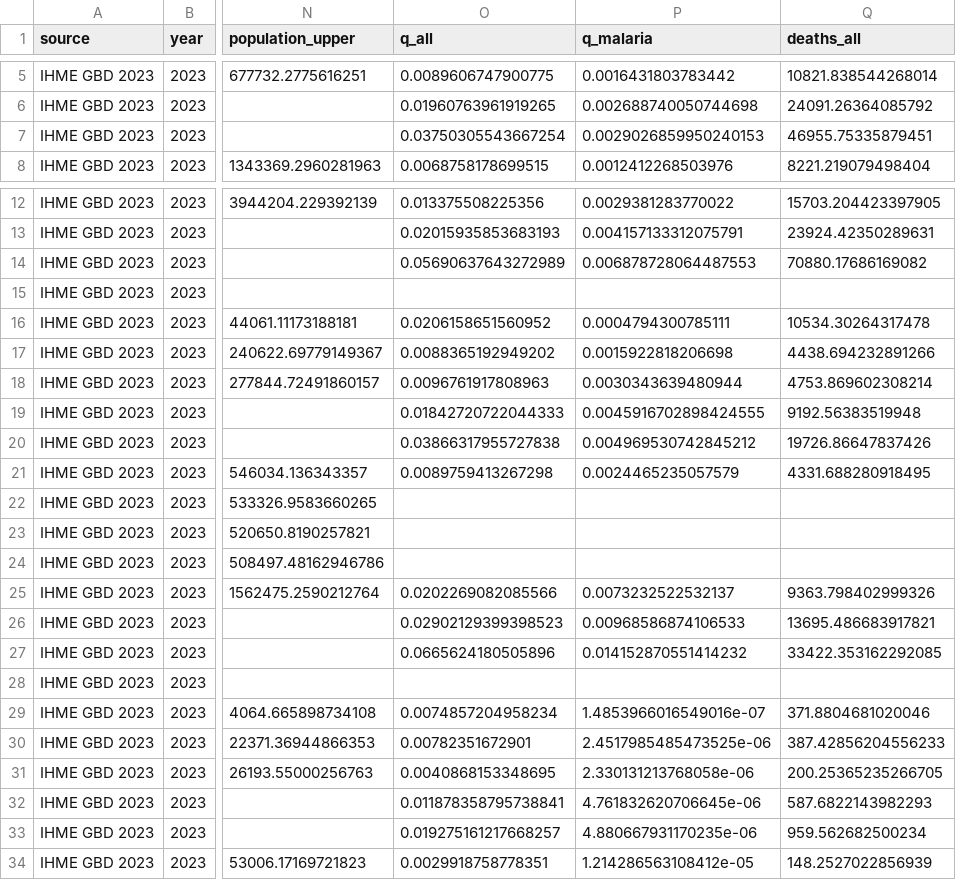
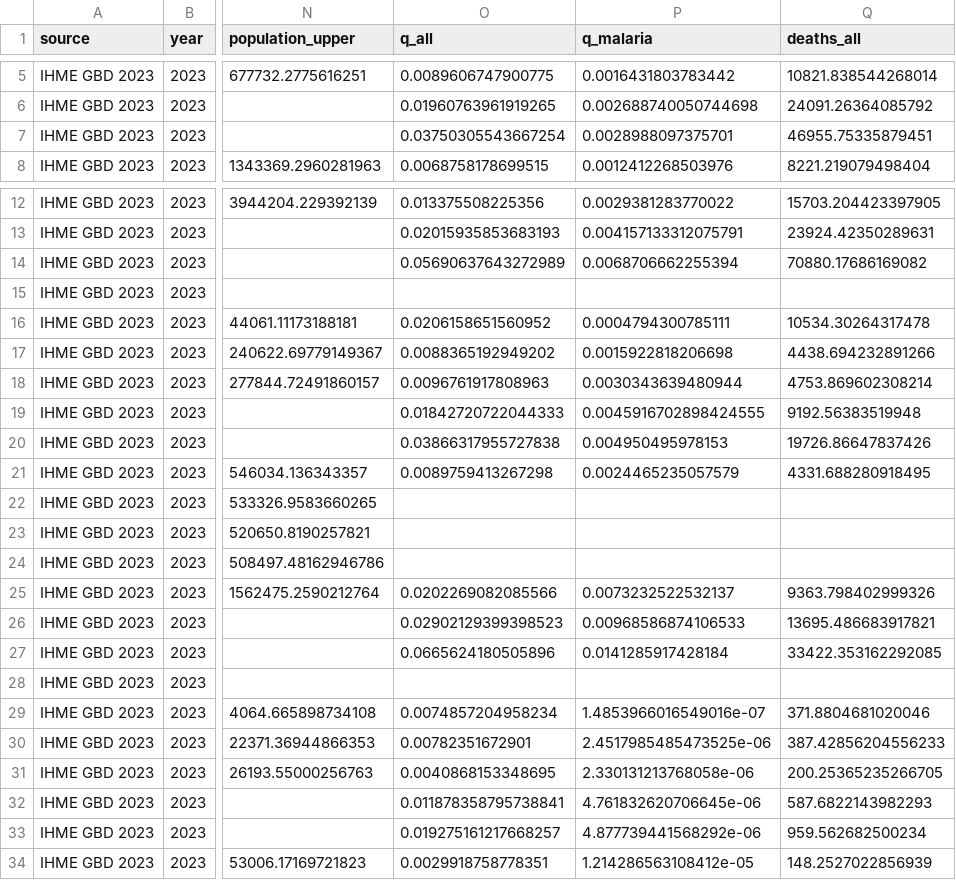
Before and after one commit to Infectious-Diseases-Data-Observatory/malaria-burden-GW, a CSV file: IHME/ihme_2023_by_age_band.csv, drawn as a sheet; only a part is shown, gaps mark what is left out; the diff covers the shown part only; the diff names each change by its address in the sheet, - before the commit and + after, or states it on an @@ line.

```diff
--- a/IHME/ihme_2023_by_age_band.csv
+++ b/IHME/ihme_2023_by_age_band.csv
-P7 (q_malaria): 0.0029026859950240153
+P7 (q_malaria): 0.0028988097375701
-P14 (q_malaria): 0.006878728064487553
+P14 (q_malaria): 0.0068706662255394
-P20 (q_malaria): 0.004969530742845212
+P20 (q_malaria): 0.004950495978153
-P27 (q_malaria): 0.014152870551414232
+P27 (q_malaria): 0.0141285917428184
-P33 (q_malaria): 4.880667931170235e-06
+P33 (q_malaria): 4.877739441568292e-06
```
Also changed, not shown: 159 edited cells elsewhere in this file, output/data_dictionary.csv, output/malaria_burden_inputs_2023.csv, 5 other files.
